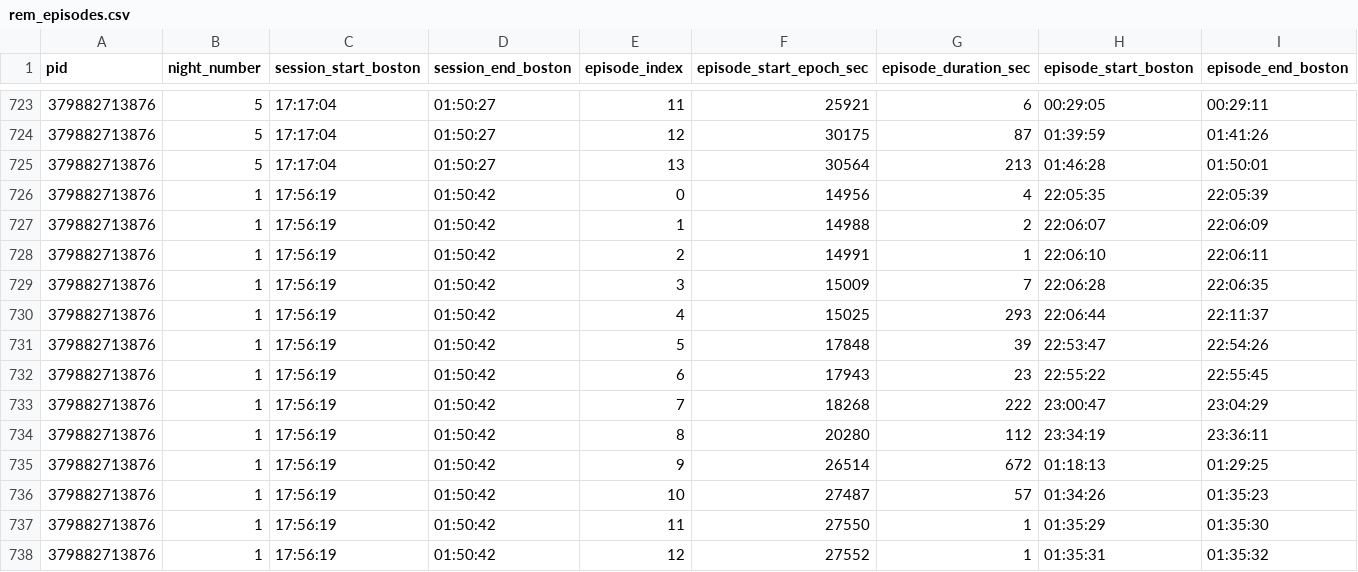
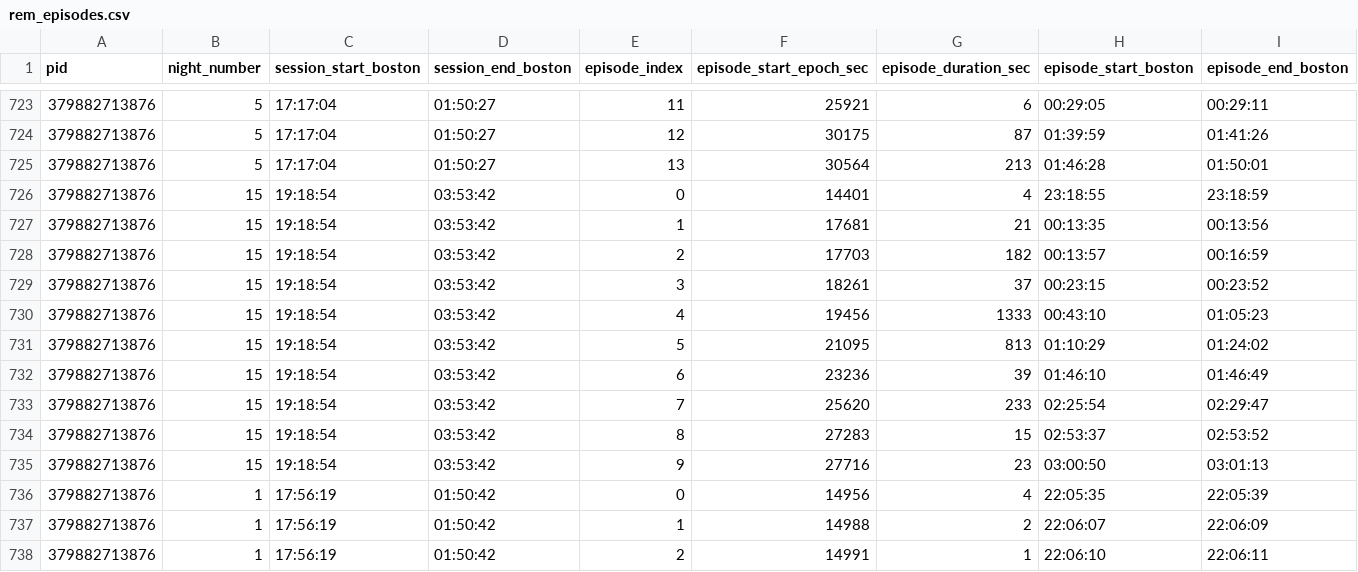
Before and after one commit to slne18/LuciDreams, a CSV file: plot/data_night/rem_episodes.csv, drawn as a sheet; only a part is shown, gaps mark what is left out; the shorter side is filled out with more unchanged rows; rows hold the shown columns only; the diff names each change by its address in the sheet, - before the commit and + after, or states it on an @@ line.

Commit message:
new_plots

```diff
--- a/plot/data_night/rem_episodes.csv
+++ b/plot/data_night/rem_episodes.csv
+row 726: 379882713876 | 15 | 19:18:54 | 03:53:42 | 0 | 14401 | 4 | 23:18:55 | 23:18:59
+row 727: 379882713876 | 15 | 19:18:54 | 03:53:42 | 1 | 17681 | 21 | 00:13:35 | 00:13:56
+row 728: 379882713876 | 15 | 19:18:54 | 03:53:42 | 2 | 17703 | 182 | 00:13:57 | 00:16:59
+row 729: 379882713876 | 15 | 19:18:54 | 03:53:42 | 3 | 18261 | 37 | 00:23:15 | 00:23:52
+row 730: 379882713876 | 15 | 19:18:54 | 03:53:42 | 4 | 19456 | 1333 | 00:43:10 | 01:05:23
+row 731: 379882713876 | 15 | 19:18:54 | 03:53:42 | 5 | 21095 | 813 | 01:10:29 | 01:24:02
+row 732: 379882713876 | 15 | 19:18:54 | 03:53:42 | 6 | 23236 | 39 | 01:46:10 | 01:46:49
+row 733: 379882713876 | 15 | 19:18:54 | 03:53:42 | 7 | 25620 | 233 | 02:25:54 | 02:29:47
+row 734: 379882713876 | 15 | 19:18:54 | 03:53:42 | 8 | 27283 | 15 | 02:53:37 | 02:53:52
+row 735: 379882713876 | 15 | 19:18:54 | 03:53:42 | 9 | 27716 | 23 | 03:00:50 | 03:01:13
```
Also changed, not shown: plot/data_night/sessions_overview.csv, 2 other files.
